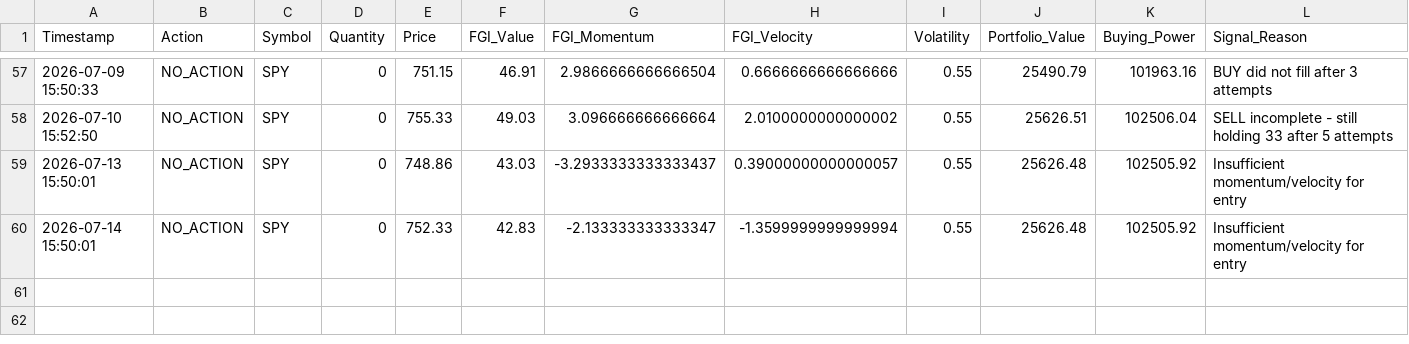
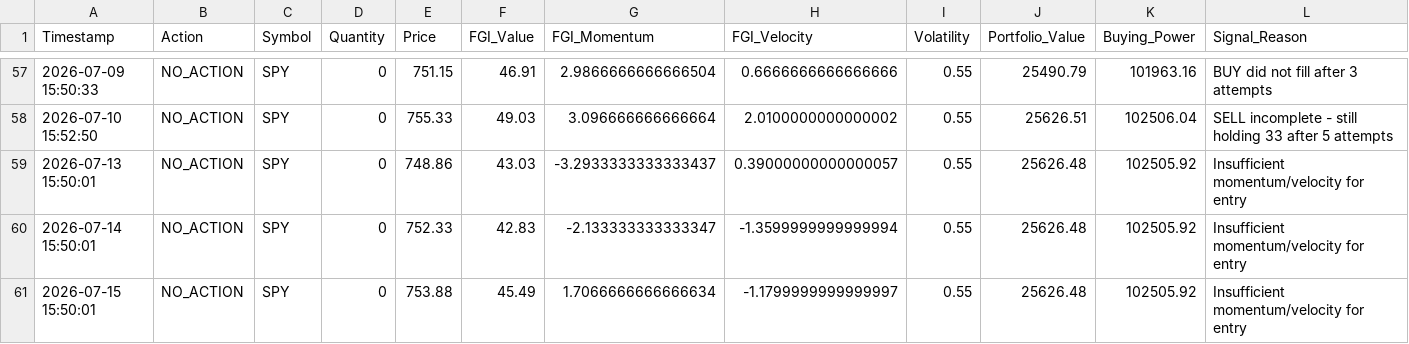
Before and after one commit to Vatmuri2/feargreed, a CSV file: trading_log_EOD.csv, drawn as a sheet; only a part is shown, gaps mark what is left out; rows hold the shown columns only; the diff names each change by its address in the sheet, - before the commit and + after, or states it on an @@ line.

```diff
--- a/trading_log_EOD.csv
+++ b/trading_log_EOD.csv
+row 61: 2026-07-15 15:50:01 | NO_ACTION | SPY | 0 | 753.88 | 45.49 | 1.7066666666666634 | -1.1799999999999997 | 0.55 | 25626.48 | 102505.92 | Insufficient momentum/velocity for entry
```
Also changed, not shown: datasets/fear_greed_forward_test_afternoon.csv, datasets/fear_greed_forward_test_morning.csv, 1 other file.
